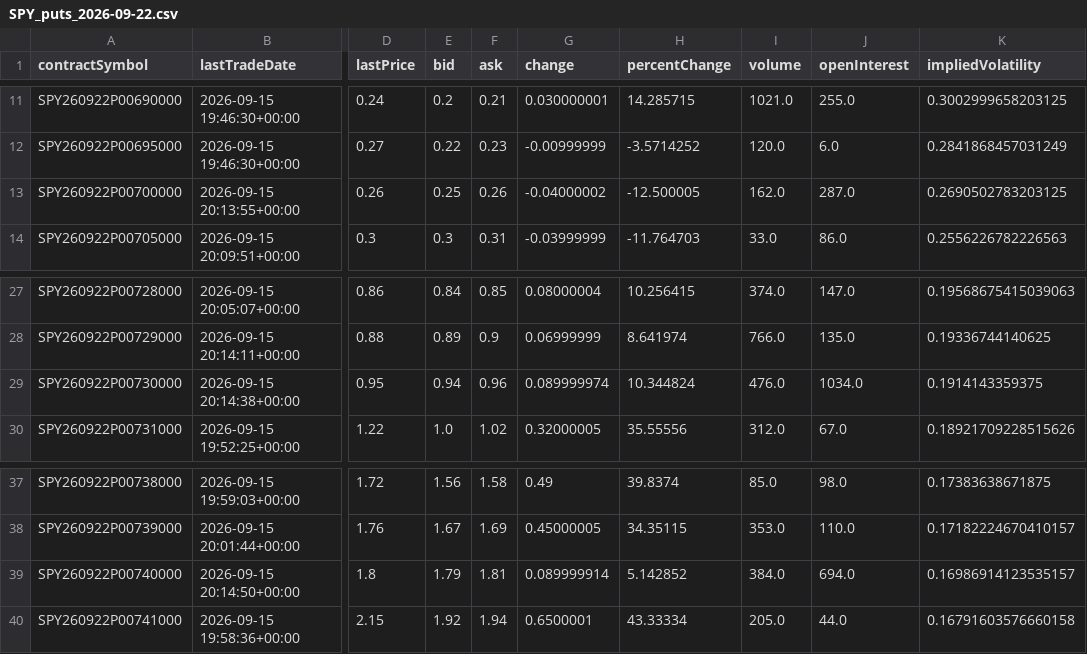
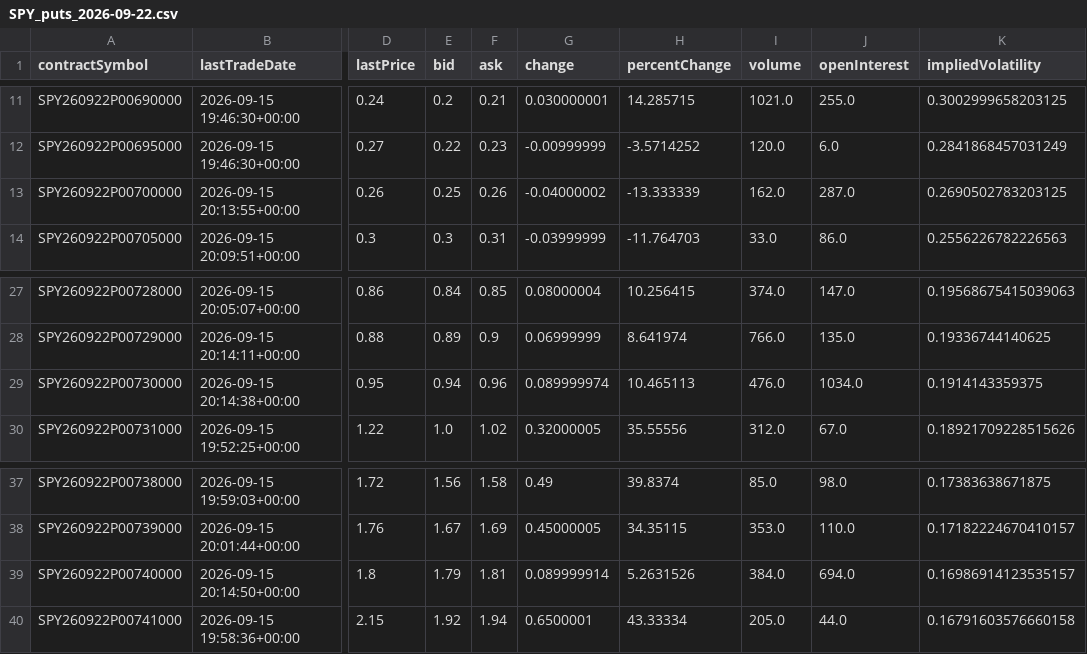
Before and after one commit to Hacker794/options-implied-volatility-surface, a CSV file: data/raw/SPY_puts_2026-09-22.csv, drawn as a sheet; only a part is shown, gaps mark what is left out; the diff names each change by its address in the sheet, - before the commit and + after, or states it on an @@ line.

```diff
--- a/data/raw/SPY_puts_2026-09-22.csv
+++ b/data/raw/SPY_puts_2026-09-22.csv
-H13 (percentChange): -12.500005
+H13 (percentChange): -13.333339
-H29 (percentChange): 10.344824
+H29 (percentChange): 10.465113
-H39 (percentChange): 5.142852
+H39 (percentChange): 5.2631526
```
Also changed, not shown: 2 other files.
